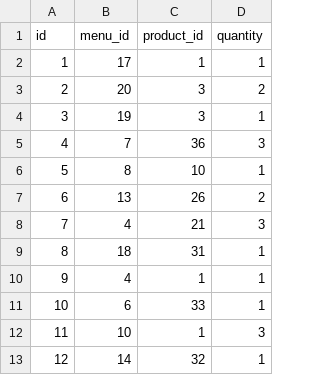
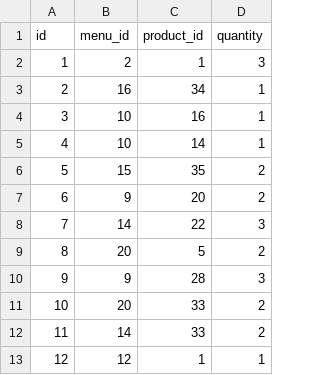
Before and after one commit to niparra21/Restaurantes-e2, a CSV file: csv_exports/menu_items.csv, drawn as a sheet; only a part is shown; the diff covers the shown part only.

```diff
--- a/csv_exports/menu_items.csv
+++ b/csv_exports/menu_items.csv
@@ -1,13 +1,13 @@
 id,menu_id,product_id,quantity
-1,17,1,1
-2,20,3,2
-3,19,3,1
-4,7,36,3
-5,8,10,1
-6,13,26,2
-7,4,21,3
-8,18,31,1
-9,4,1,1
-10,6,33,1
-11,10,1,3
-12,14,32,1
+1,2,1,3
+2,16,34,1
+3,10,16,1
+4,10,14,1
+5,15,35,2
+6,9,20,2
+7,14,22,3
+8,20,5,2
+9,9,28,3
+10,20,33,2
+11,14,33,2
+12,12,1,1
```
Also changed, not shown: 20 edited cells elsewhere in this file, csv_exports/menus.csv, csv_exports/orders.csv, 20 other files.
